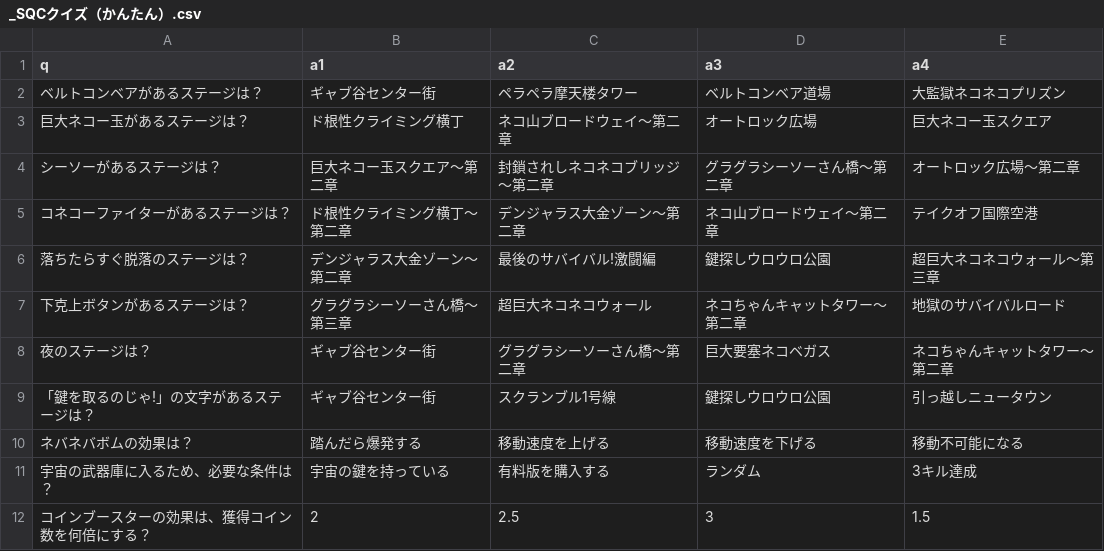
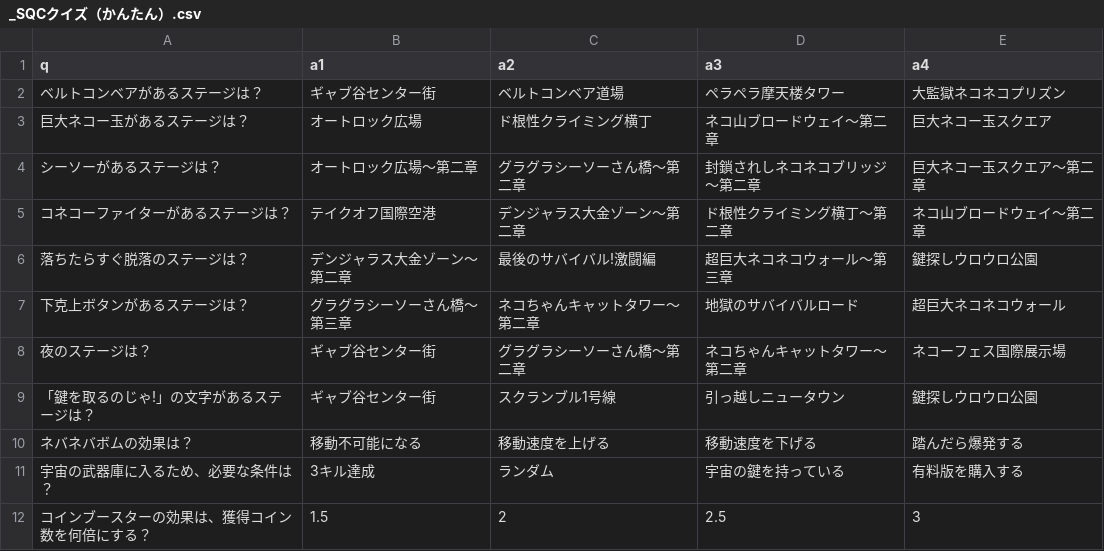
Before and after one commit to spc11400/sqc_quizzes, a CSV file: _SQCクイズ（かんたん）.csv, drawn as a sheet; only a part is shown; the diff covers the shown part only.

```diff
--- a/_SQCクイズ（かんたん）.csv
+++ b/_SQCクイズ（かんたん）.csv
@@ -1,12 +1,12 @@
 q,a1,a2,a3,a4
-ベルトコンベアがあるステージは？,ギャブ谷センター街,ペラペラ摩天楼タワー,ベルトコンベア道場,大監獄ネコネコプリズン
-巨大ネコー玉があるステージは？,ド根性クライミング横丁,ネコ山ブロードウェイ～第二章,オートロック広場,巨大ネコー玉スクエア
-シーソーがあるステージは？,巨大ネコー玉スクエア～第二章,封鎖されしネコネコブリッジ～第二章,グラグラシーソーさん橋～第二章,オートロック広場～第二章
-コネコーファイターがあるステージは？,ド根性クライミング横丁～第二章,デンジャラス大金ゾーン～第二章,ネコ山ブロードウェイ～第二章,テイクオフ国際空港
-落ちたらすぐ脱落のステージは？,デンジャラス大金ゾーン～第二章,最後のサバイバル!激闘編,鍵探しウロウロ公園,超巨大ネコネコウォール～第三章
-下克上ボタンがあるステージは？,グラグラシーソーさん橋～第三章,超巨大ネコネコウォール,ネコちゃんキャットタワー～第二章,地獄のサバイバルロード
-夜のステージは？,ギャブ谷センター街,グラグラシーソーさん橋～第二章,巨大要塞ネコベガス,ネコちゃんキャットタワー～第二章
-「鍵を取るのじゃ!」の文字があるステージは？,ギャブ谷センター街,スクランブル1号線,鍵探しウロウロ公園,引っ越しニュータウン
-ネバネバボムの効果は？,踏んだら爆発する,移動速度を上げる,移動速度を下げる,移動不可能になる
-宇宙の武器庫に入るため、必要な条件は？,宇宙の鍵を持っている,有料版を購入する,ランダム,3キル達成
-コインブースターの効果は、獲得コイン数を何倍にする？,2,2.5,3,1.5
+ベルトコンベアがあるステージは？,ギャブ谷センター街,ベルトコンベア道場,ペラペラ摩天楼タワー,大監獄ネコネコプリズン
+巨大ネコー玉があるステージは？,オートロック広場,ド根性クライミング横丁,ネコ山ブロードウェイ～第二章,巨大ネコー玉スクエア
+シーソーがあるステージは？,オートロック広場～第二章,グラグラシーソーさん橋～第二章,封鎖されしネコネコブリッジ～第二章,巨大ネコー玉スクエア～第二章
+コネコーファイターがあるステージは？,テイクオフ国際空港,デンジャラス大金ゾーン～第二章,ド根性クライミング横丁～第二章,ネコ山ブロードウェイ～第二章
+落ちたらすぐ脱落のステージは？,デンジャラス大金ゾーン～第二章,最後のサバイバル!激闘編,超巨大ネコネコウォール～第三章,鍵探しウロウロ公園
+下克上ボタンがあるステージは？,グラグラシーソーさん橋～第三章,ネコちゃんキャットタワー～第二章,地獄のサバイバルロード,超巨大ネコネコウォール
+夜のステージは？,ギャブ谷センター街,グラグラシーソーさん橋～第二章,ネコちゃんキャットタワー～第二章,ネコーフェス国際展示場
+「鍵を取るのじゃ!」の文字があるステージは？,ギャブ谷センター街,スクランブル1号線,引っ越しニュータウン,鍵探しウロウロ公園
+ネバネバボムの効果は？,移動不可能になる,移動速度を上げる,移動速度を下げる,踏んだら爆発する
+宇宙の武器庫に入るため、必要な条件は？,3キル達成,ランダム,宇宙の鍵を持っている,有料版を購入する
+コインブースターの効果は、獲得コイン数を何倍にする？,1.5,2,2.5,3
```
Also changed, not shown: 44 edited cells elsewhere in this file, _SQCクイズ（ふつう）.csv, _SQCクイズ（むずかしめ）.csv, 8 other files.
